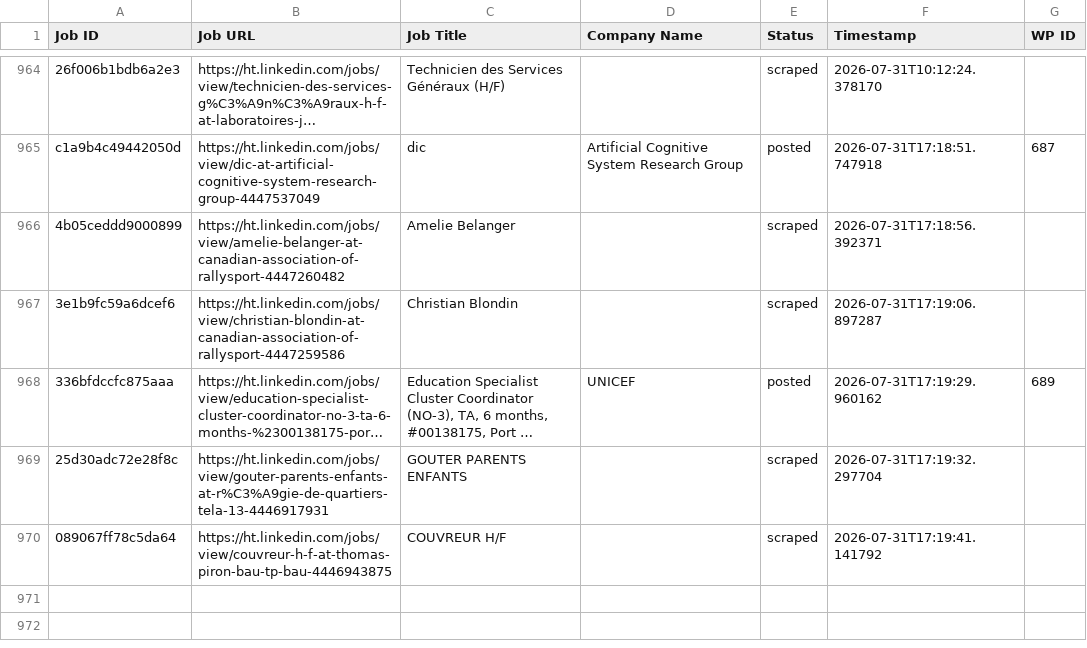
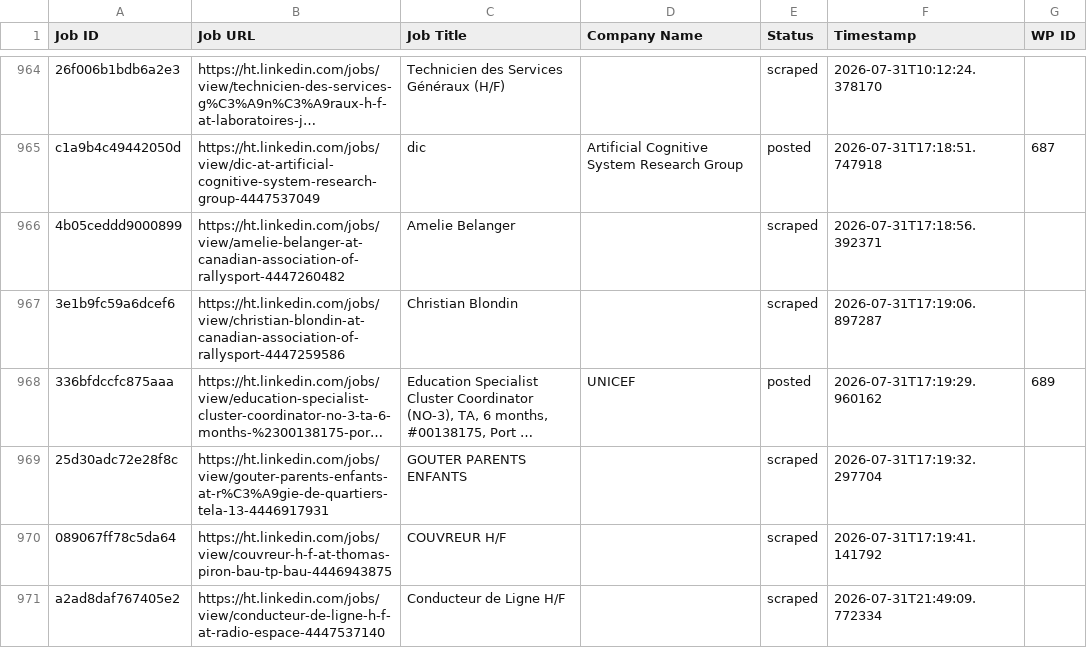
Before and after one commit to innovationinc2000/ht, a CSV file: processed_jobs.csv, drawn as a sheet; only a part is shown, gaps mark what is left out; long unchanged cells end in ….

```diff
--- a/processed_jobs.csv
+++ b/processed_jobs.csv
@@ -994 +994,2 @@ c1a9b4c49442050d,https://ht.linkedin.com/jobs/view/dic-at-artificial-cognitive-s
 089067ff78c5da64,https://ht.linkedin.com/jobs/view/couvreur-h-f-at-thomas-piron-bau-tp-bau-4446943875,COUVREUR H/F,,scraped,2026-07-31T17:19:41.141792,
+a2ad8daf767405e2,https://ht.linkedin.com/jobs/view/conducteur-de-ligne-h-f-at-radio-espace-4447537140,Conducteur de Ligne H/F,,scraped,2026-07-31T21:49:09.772334,
```
